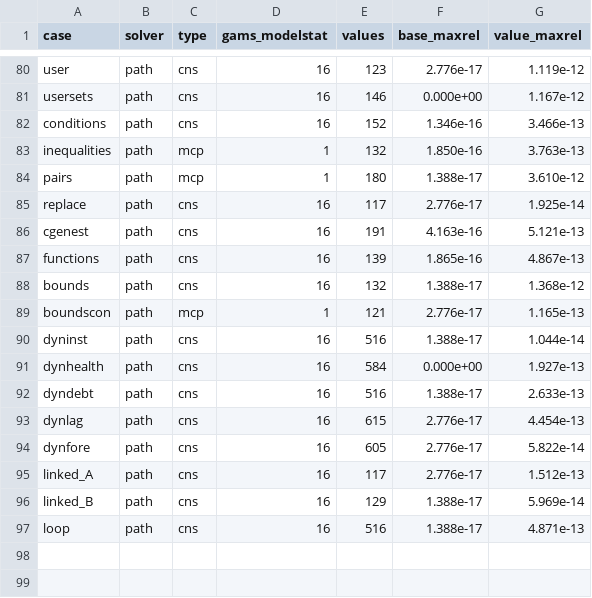
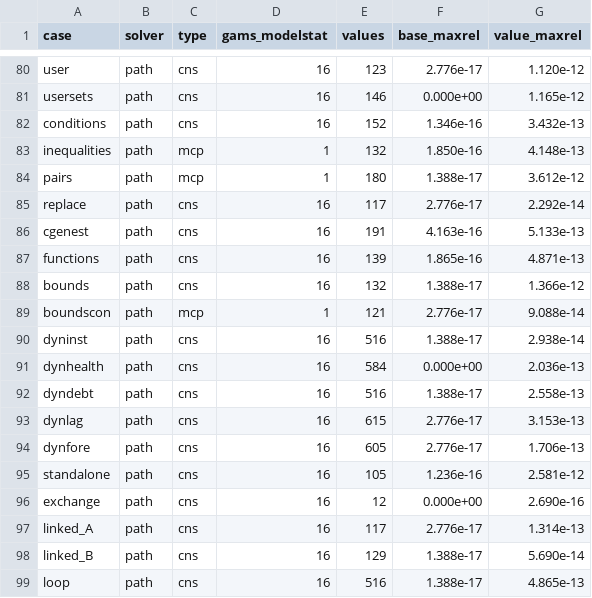
Before and after one commit to Mustapha-Wasseja/cge-stata, a CSV file: tools/gams/export_check_results.csv, drawn as a sheet; only a part is shown, gaps mark what is left out; addresses are those after the commit; the diff covers the shown part only; the diff names each change by its address in the sheet, - before the commit and + after, or states it on an @@ line.

Commit message:
Standalone models and parameter assignments (version 0.13.0)
cge_model new starts a model written whole in the language of cge_variable
and cge_equation, as a GAMS program is, without a SAM or the built-in
equations. Its sets have labels of their own or come from a string variable
in memory (cge_set name, from(var)), and the letters of the model's sets are
free names in it; its parameters are calibrated by assignments; its variables
start at levels given by expressions (cge_variable ..., value(expression))
and the exogenous ones are fixed; cge_closure exchanges fixed and free
variables with swap(). The model's variables are its user variables and its
equations the user equations and the constraints of their inequalities,
solved with the exact Jacobian. Shocks, listings, loops, the optimiser with
expressions, saving and loading, GDX files and the export to GAMS, with a
driver of its own, work on it; the commands that need a SAM stop with an
error. cge_model describe gives the statistics of the model in memory, as
GAMS's model statistics: blocks and single equations and variables, fixed and
free variables, the non-zero entries of the Jacobian and whether the system
is square.

cge_parameter takes an expression, as GAMS's assignments: evaluated for each
element, with the indexes written out, over the elements that meet a
condition, NAME(i)$(condition) = expression; a parameter that exists is
assigned again while no variable, equation or macro uses it; data in wide
form, as a SAM in memory, give a parameter with two indexes. A sum over an
index that the domain controls has a message of its own, as GAMS's set
already under control.

The standard model written in the language from the synthetic SAM
(examples/standard_model.do: 48 parameters by assignment, 93 equations)
reproduces the built-in model at the base, with tariffs removed, with more
labour, with higher productivity and under an investment-driven closure with
more government demand, to 7.6e-13; an exchange economy matches its closed
form to 3e-14; GAMS solves both to 2.6e-12 and 2.7e-16. Manual: entry
cge_model and section Standalone models.

```diff
--- a/tools/gams/export_check_results.csv
+++ b/tools/gams/export_check_results.csv
-G80 (value_maxrel): 1.119e-12
+G80 (value_maxrel): 1.120e-12
-G81 (value_maxrel): 1.167e-12
+G81 (value_maxrel): 1.165e-12
-G82 (value_maxrel): 3.466e-13
+G82 (value_maxrel): 3.432e-13
-G83 (value_maxrel): 3.763e-13
+G83 (value_maxrel): 4.148e-13
-G84 (value_maxrel): 3.610e-12
+G84 (value_maxrel): 3.612e-12
-G85 (value_maxrel): 1.925e-14
+G85 (value_maxrel): 2.292e-14
-G86 (value_maxrel): 5.121e-13
+G86 (value_maxrel): 5.133e-13
-G87 (value_maxrel): 4.867e-13
+G87 (value_maxrel): 4.871e-13
-G88 (value_maxrel): 1.368e-12
+G88 (value_maxrel): 1.366e-12
-G89 (value_maxrel): 1.165e-13
+G89 (value_maxrel): 9.088e-14
-G90 (value_maxrel): 1.044e-14
+G90 (value_maxrel): 2.938e-14
-G91 (value_maxrel): 1.927e-13
+G91 (value_maxrel): 2.036e-13
-G92 (value_maxrel): 2.633e-13
+G92 (value_maxrel): 2.558e-13
-G93 (value_maxrel): 4.454e-13
+G93 (value_maxrel): 3.153e-13
-G94 (value_maxrel): 5.822e-14
+G94 (value_maxrel): 1.706e-13
+row 95: standalone | path | cns | 16 | 105 | 1.236e-16 | 2.581e-12
+row 96: exchange | path | cns | 16 | 12 | 0.000e+00 | 2.690e-16
-G97 (value_maxrel): 1.512e-13
+G97 (value_maxrel): 1.314e-13
-G98 (value_maxrel): 5.969e-14
+G98 (value_maxrel): 5.690e-14
-G99 (value_maxrel): 4.871e-13
+G99 (value_maxrel): 4.865e-13
```
Also changed, not shown: 23 edited cells elsewhere in this file, 45 other files.
